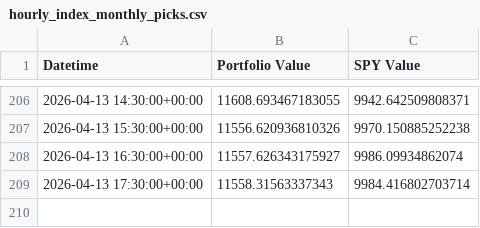
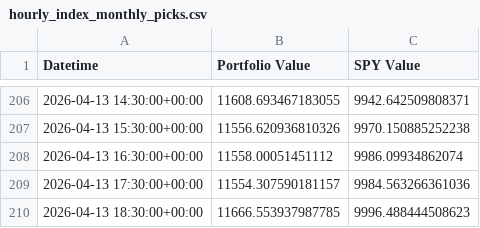
Before and after one commit to g-prakash/sp500_screener, a CSV file: hourly_index_monthly_picks.csv, drawn as a sheet; only a part is shown, gaps mark what is left out.

```diff
--- a/hourly_index_monthly_picks.csv
+++ b/hourly_index_monthly_picks.csv
@@ -207,3 +207,4 @@ Datetime,Portfolio Value,SPY Value
 2026-04-13 15:30:00+00:00,11556.620936810326,9970.150885252238
-2026-04-13 16:30:00+00:00,11557.626343175927,9986.09934862074
-2026-04-13 17:30:00+00:00,11558.31563337343,9984.416802703714
+2026-04-13 16:30:00+00:00,11558.00051451112,9986.09934862074
+2026-04-13 17:30:00+00:00,11554.307590181157,9984.563266361036
+2026-04-13 18:30:00+00:00,11666.553937987785,9996.488444508623
```
Also changed, not shown: 2 other files.
